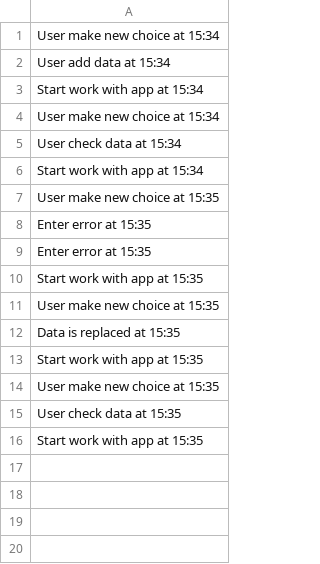
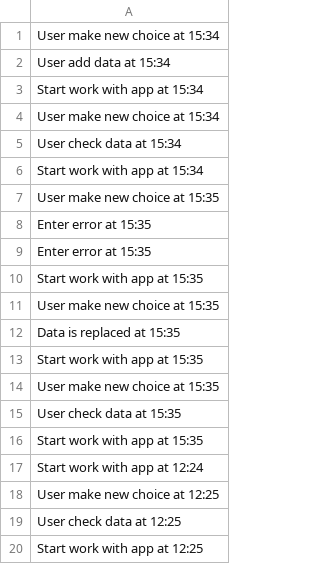
Before and after one commit to MarinaSudakova/Python_Seminar, a CSV file: Lesson_7/telefons/log.csv, drawn as a sheet; the diff names each change by its address in the sheet, - before the commit and + after, or states it on an @@ line.

```diff
--- a/Lesson_7/telefons/log.csv
+++ b/Lesson_7/telefons/log.csv
+row 17: Start work with app at 12:24
+row 18: User make new choice at 12:25
+row 19: User check data at 12:25
+row 20: Start work with app at 12:25
```
Also changed, not shown: 5 other files.
